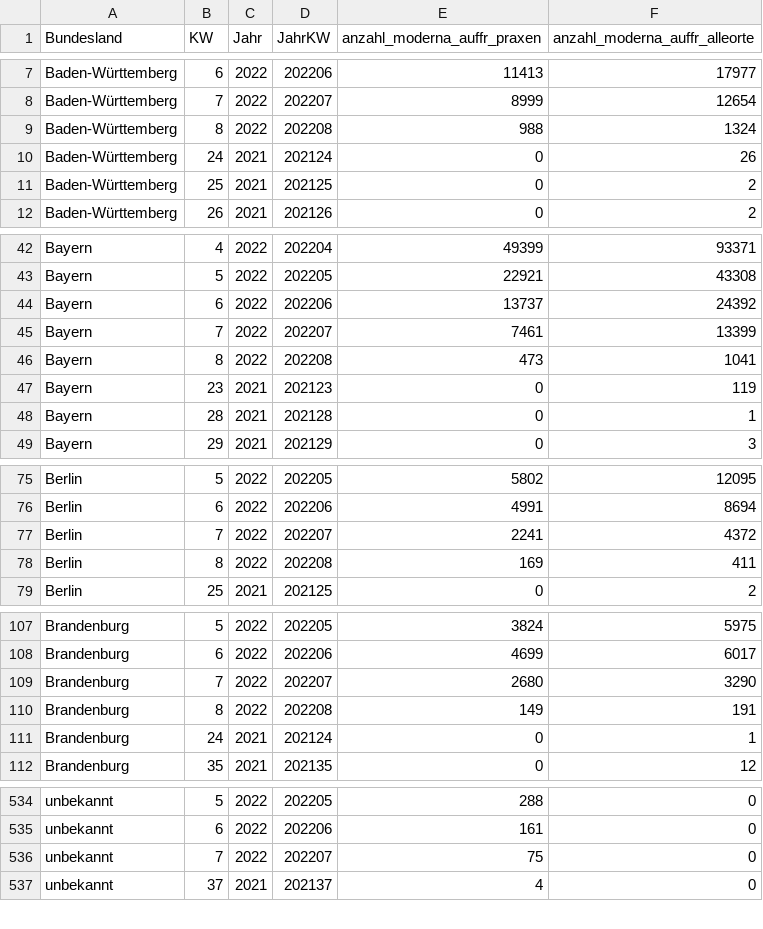
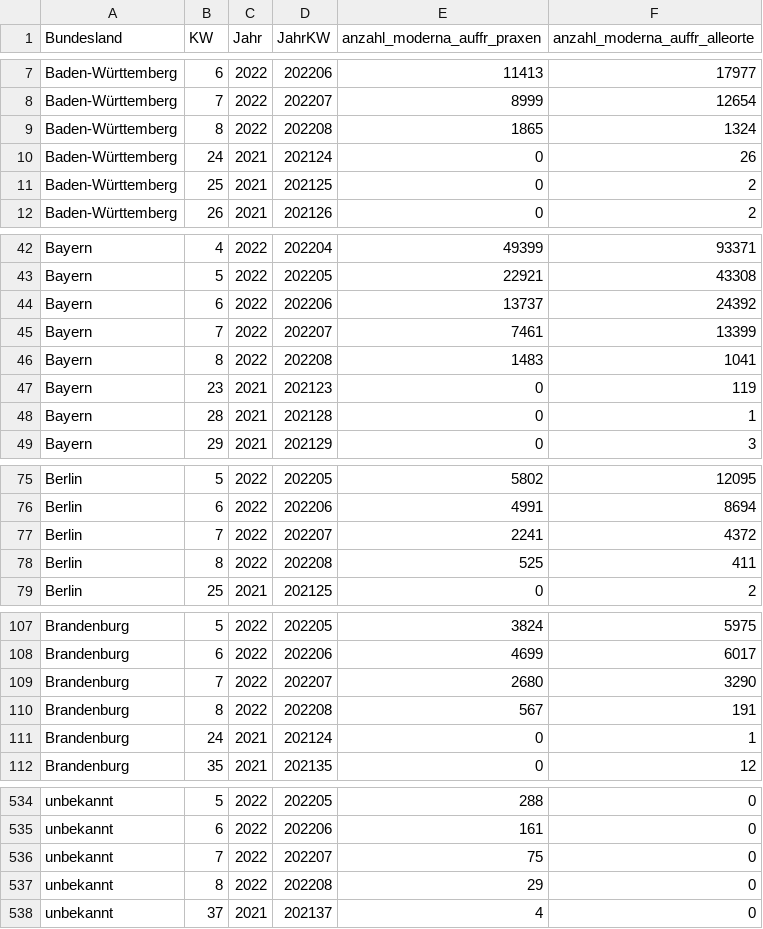
Before and after one commit to zidatalab/covid19dashboard, a CSV file: data/moderna_auffr.csv, drawn as a sheet; only a part is shown, gaps mark what is left out; the diff covers the shown part only.

Commit message:
Auto update Dashboard

```diff
--- a/data/moderna_auffr.csv
+++ b/data/moderna_auffr.csv
@@ -8,3 +8,3 @@ Baden-Württemberg,6,2022,202206,11413,17977
 Baden-Württemberg,7,2022,202207,8999,12654
-Baden-Württemberg,8,2022,202208,988,1324
+Baden-Württemberg,8,2022,202208,1865,1324
 Baden-Württemberg,24,2021,202124,0,26
@@ -45,3 +45,3 @@ Bayern,6,2022,202206,13737,24392
 Bayern,7,2022,202207,7461,13399
-Bayern,8,2022,202208,473,1041
+Bayern,8,2022,202208,1483,1041
 Bayern,23,2021,202123,0,119
@@ -77,3 +77,3 @@ Berlin,6,2022,202206,4991,8694
 Berlin,7,2022,202207,2241,4372
-Berlin,8,2022,202208,169,411
+Berlin,8,2022,202208,525,411
 Berlin,25,2021,202125,0,2
@@ -109,3 +109,3 @@ Brandenburg,6,2022,202206,4699,6017
 Brandenburg,7,2022,202207,2680,3290
-Brandenburg,8,2022,202208,149,191
+Brandenburg,8,2022,202208,567,191
 Brandenburg,24,2021,202124,0,1
@@ -536,2 +536,3 @@ unbekannt,6,2022,202206,161,0
 unbekannt,7,2022,202207,75,0
+unbekannt,8,2022,202208,29,0
 unbekannt,37,2021,202137,4,0
```
Also changed, not shown: 12 edited cells elsewhere in this file.
